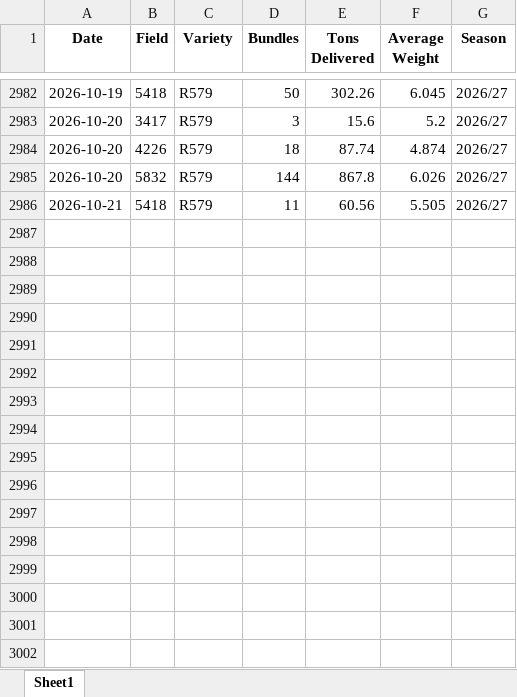
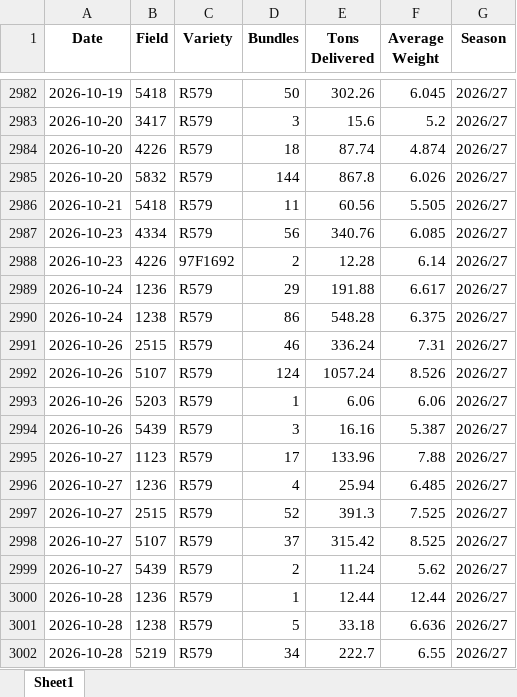
Before and after one commit to psibale/farm-management-system, an Excel workbook: data/mill_return.xlsx, sheet Sheet1, drawn as a sheet; only a part is shown, gaps mark what is left out; values as stored, in another font and other column widths than the file's, no borders; the diff names each change by its address in the sheet, - before the commit and + after, or states it on an @@ line.

```diff
--- a/data/mill_return.xlsx (sheet Sheet1)
+++ b/data/mill_return.xlsx (sheet Sheet1)
+row 2987: 2026-10-23 | 4334 | R579 | 56 | 340.76 | 6.085 | 2026/27
+row 2988: 2026-10-23 | 4226 | 97F1692 | 2 | 12.28 | 6.14 | 2026/27
+row 2989: 2026-10-24 | 1236 | R579 | 29 | 191.88 | 6.617 | 2026/27
+row 2990: 2026-10-24 | 1238 | R579 | 86 | 548.28 | 6.375 | 2026/27
+row 2991: 2026-10-26 | 2515 | R579 | 46 | 336.24 | 7.31 | 2026/27
+row 2992: 2026-10-26 | 5107 | R579 | 124 | 1057.24 | 8.526 | 2026/27
+row 2993: 2026-10-26 | 5203 | R579 | 1 | 6.06 | 6.06 | 2026/27
+row 2994: 2026-10-26 | 5439 | R579 | 3 | 16.16 | 5.387 | 2026/27
+row 2995: 2026-10-27 | 1123 | R579 | 17 | 133.96 | 7.88 | 2026/27
+row 2996: 2026-10-27 | 1236 | R579 | 4 | 25.94 | 6.485 | 2026/27
+row 2997: 2026-10-27 | 2515 | R579 | 52 | 391.3 | 7.525 | 2026/27
+row 2998: 2026-10-27 | 5107 | R579 | 37 | 315.42 | 8.525 | 2026/27
+row 2999: 2026-10-27 | 5439 | R579 | 2 | 11.24 | 5.62 | 2026/27
+row 3000: 2026-10-28 | 1236 | R579 | 1 | 12.44 | 12.44 | 2026/27
+row 3001: 2026-10-28 | 1238 | R579 | 5 | 33.18 | 6.636 | 2026/27
+row 3002: 2026-10-28 | 5219 | R579 | 34 | 222.7 | 6.55 | 2026/27
```
Also changed, not shown: data/crop_varieties.xlsx, data/fertilizer_records.xlsx, 12 other files.
